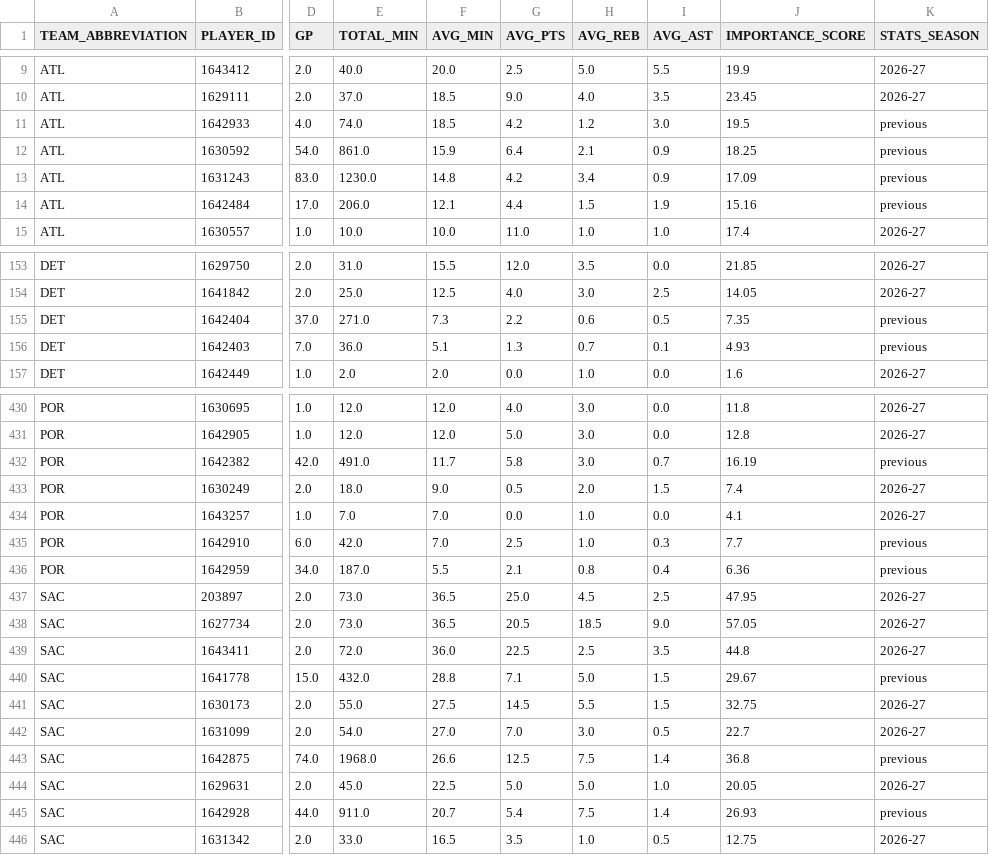
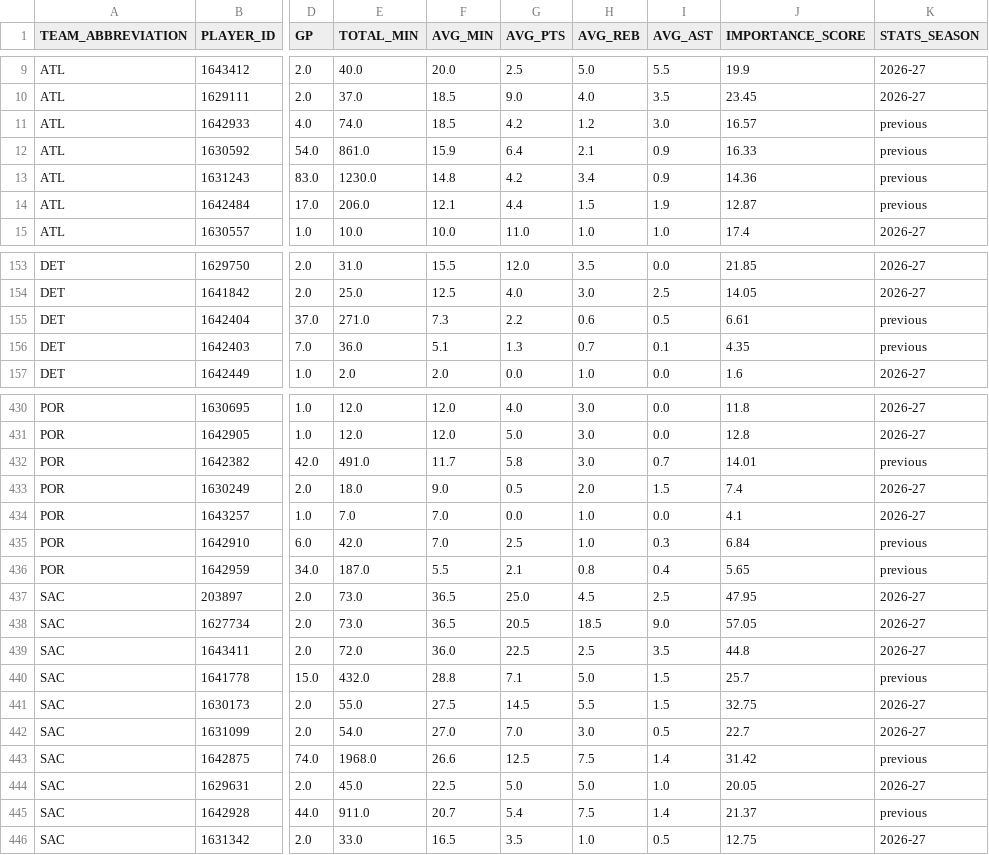
Before and after one commit to Shyesilbas/nbaModelApp, a CSV file: data/season=2026-27/analysis/team_rosters_live.csv, drawn as a sheet; only a part is shown, gaps mark what is left out; the diff covers the shown part only; the diff names each change by its address in the sheet, - before the commit and + after, or states it on an @@ line.

```diff
--- a/data/season=2026-27/analysis/team_rosters_live.csv
+++ b/data/season=2026-27/analysis/team_rosters_live.csv
-J11 (IMPORTANCE_SCORE): 19.5
+J11 (IMPORTANCE_SCORE): 16.57
-J12 (IMPORTANCE_SCORE): 18.25
+J12 (IMPORTANCE_SCORE): 16.33
-J13 (IMPORTANCE_SCORE): 17.09
+J13 (IMPORTANCE_SCORE): 14.36
-J14 (IMPORTANCE_SCORE): 15.16
+J14 (IMPORTANCE_SCORE): 12.87
-J155 (IMPORTANCE_SCORE): 7.35
+J155 (IMPORTANCE_SCORE): 6.61
-J156 (IMPORTANCE_SCORE): 4.93
+J156 (IMPORTANCE_SCORE): 4.35
-J432 (IMPORTANCE_SCORE): 16.19
+J432 (IMPORTANCE_SCORE): 14.01
-J435 (IMPORTANCE_SCORE): 7.7
+J435 (IMPORTANCE_SCORE): 6.84
-J436 (IMPORTANCE_SCORE): 6.36
+J436 (IMPORTANCE_SCORE): 5.65
-J440 (IMPORTANCE_SCORE): 29.67
+J440 (IMPORTANCE_SCORE): 25.7
-J443 (IMPORTANCE_SCORE): 36.8
+J443 (IMPORTANCE_SCORE): 31.42
-J445 (IMPORTANCE_SCORE): 26.93
+J445 (IMPORTANCE_SCORE): 21.37
```
Also changed, not shown: 89 edited cells elsewhere in this file, data/season=2026-27/analysis/core_players.csv, data/season=2026-27/analysis/team_rosters.csv, 3 other files.
